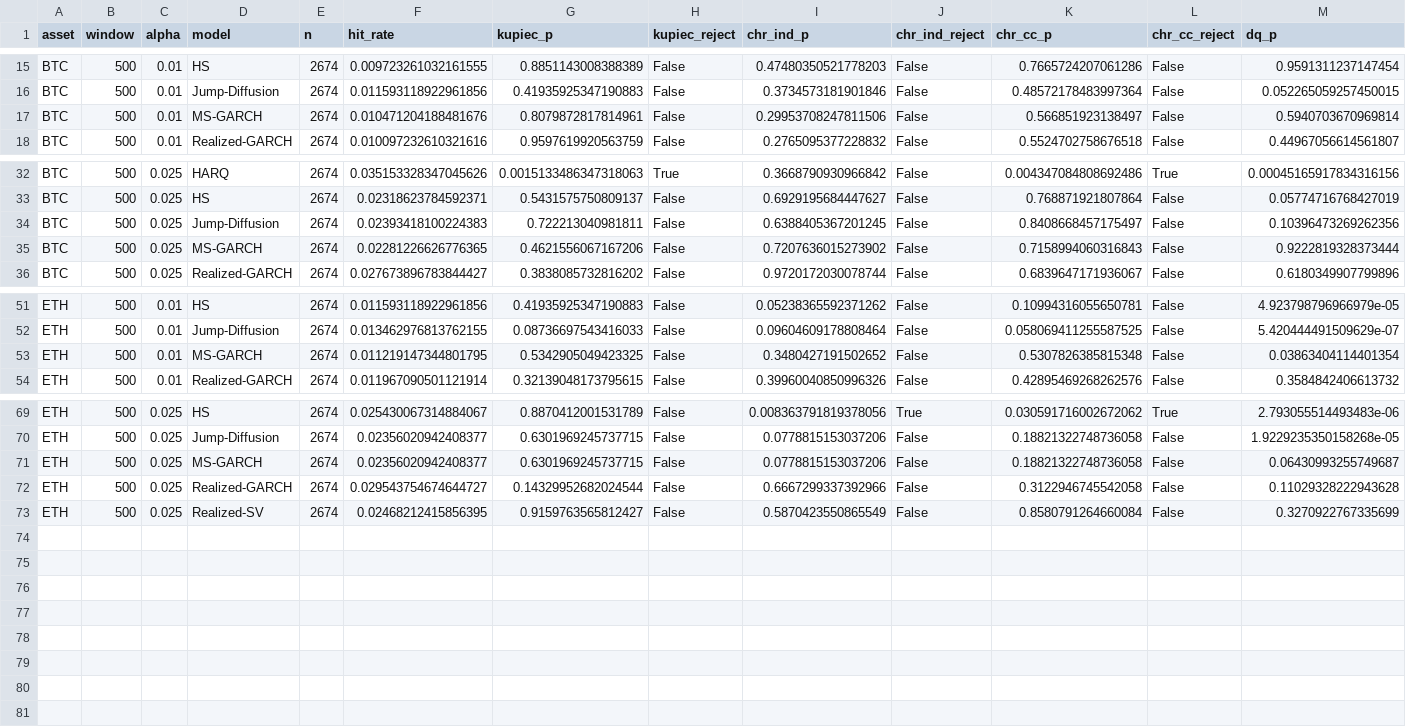
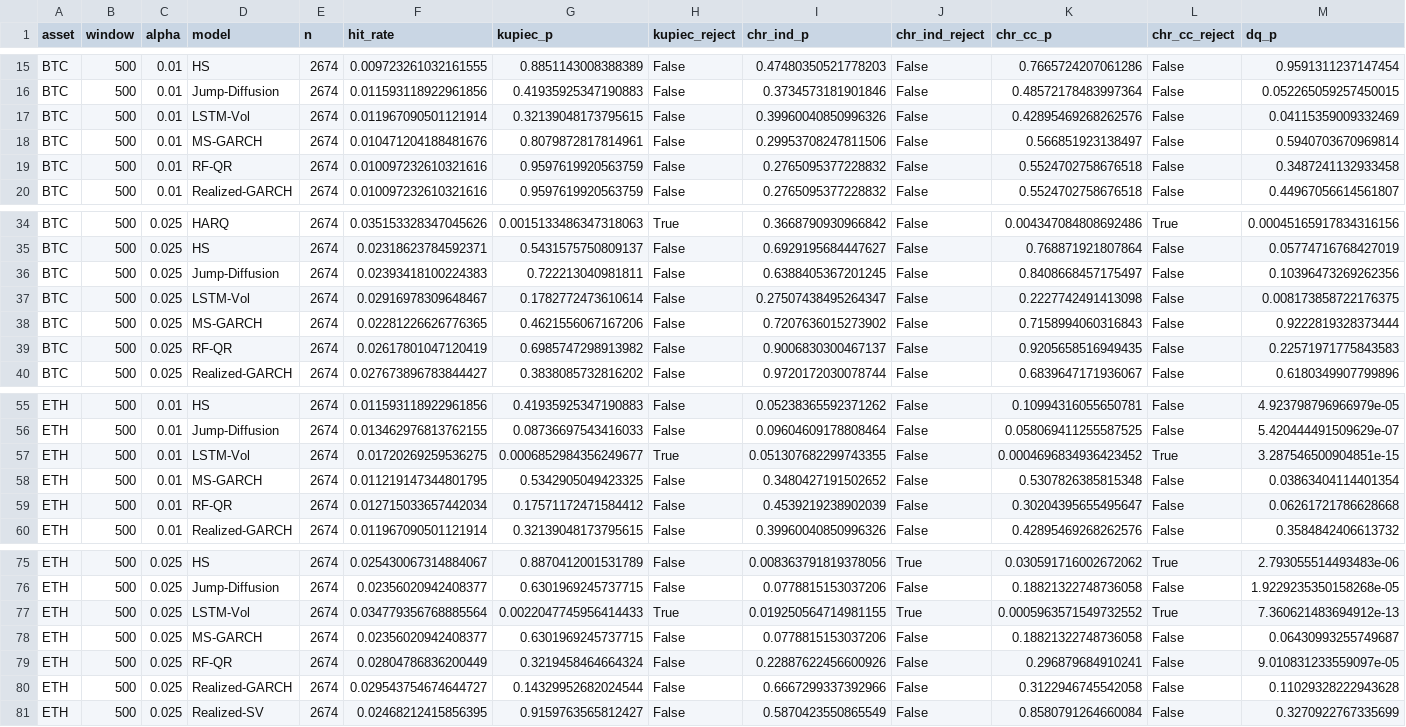
Before and after one commit to mariomarroquin3/cryptorisk, a CSV file: data/results/eval_coverage.csv, drawn as a sheet; only a part is shown, gaps mark what is left out; rows hold the shown columns only; the diff names each change by its address in the sheet, - before the commit and + after, or states it on an @@ line.

Commit message:
Add ML comparison arm: RF-QR (Quantile Regression Forest) and LSTM-Vol
Two new models to see how general-purpose learners compare to the
statistical suite on the same walk-forward battery, no GARCH-style
recursion or parametric tail assumption baked into either:

- RF-QR (models/random_forest.py): a RandomForestRegressor whose
  leaves keep their full set of training returns instead of collapsing
  to a mean (Meinshausen, 2006) -- VaR/ES are weighted empirical
  quantiles of that pooled distribution. HAR-style features built from
  squared returns (+ log RV when available), refits daily.
- LSTM-Vol (models/lstm_vol.py): a small LSTM outputs next-day
  log-variance from the last 20 days of (r, r^2, down-r^2), trained by
  Gaussian quasi-MLE -- same estimation principle as the GARCH family,
  a learned recurrence instead of a fixed recursion. Student-t tail
  fitted post-hoc, like HAR-RV. New dependency: torch==2.14.0 (CPU
  wheel). Gradient descent is too slow to refit daily over a
  multi-year walk-forward, so it refits every 20 days -- required
  wiring config.walk_forward.refit_every (previously documentation
  only) into study.run_backtests so per-model cadence is actually
  read, not just commented.

Ran the full pipeline for both models (backtest -> evaluate ->
subperiods/GW-CPA -> decide -> report) and regenerated all 20 model
cards + docs/results.md. Both land in the 90% MCS at every asset/alpha
cell (statistically competitive on FZ0), but neither is best-in-class:
RF-QR's coverage is close to nominal (mostly passes Kupiec/CC/DQ),
LSTM-Vol's calibration is the weakest in the suite (fails coverage at
every cell, fails the Acerbi-Szekely ES test on ETH) -- consistent
with its own documented limitation of a 20-day-stale filtered state
between refits.

docs/methodology.tex: new subsection specifying both models formally
(HAR-style QRF weights, the LSTM's quasi-MLE loss) and the eighteen ->
twenty model-count updates throughout. CLAUDE.md updated to match.

```diff
--- a/data/results/eval_coverage.csv
+++ b/data/results/eval_coverage.csv
+row 17: BTC | 500 | 0.01 | LSTM-Vol | 2674 | 0.011967090501121914 | 0.32139048173795615 | False | 0.39960040850996326 | False | 0.42895469268262576 | False | 0.04115359009332469
+row 19: BTC | 500 | 0.01 | RF-QR | 2674 | 0.010097232610321616 | 0.9597619920563759 | False | 0.2765095377228832 | False | 0.5524702758676518 | False | 0.3487241132933458
+row 37: BTC | 500 | 0.025 | LSTM-Vol | 2674 | 0.02916978309648467 | 0.1782772473610614 | False | 0.27507438495264347 | False | 0.2227742491413098 | False | 0.008173858722176375
+row 39: BTC | 500 | 0.025 | RF-QR | 2674 | 0.02617801047120419 | 0.6985747298913982 | False | 0.9006830300467137 | False | 0.9205658516949435 | False | 0.22571971775843583
+row 57: ETH | 500 | 0.01 | LSTM-Vol | 2674 | 0.01720269259536275 | 0.0006852984356249677 | True | 0.051307682299743355 | False | 0.0004696834936423452 | True | 3.287546500904851e-15
+row 59: ETH | 500 | 0.01 | RF-QR | 2674 | 0.012715033657442034 | 0.17571172471584412 | False | 0.4539219238902039 | False | 0.30204395655495647 | False | 0.06261721786628668
+row 77: ETH | 500 | 0.025 | LSTM-Vol | 2674 | 0.034779356768885564 | 0.0022047745956414433 | True | 0.019250564714981155 | True | 0.0005963571549732552 | True | 7.360621483694912e-13
+row 79: ETH | 500 | 0.025 | RF-QR | 2674 | 0.02804786836200449 | 0.3219458464664324 | False | 0.22887622456600926 | False | 0.296879684910241 | False | 9.010831233559097e-05
```
Also changed, not shown: data/results/backtests_summary.csv, data/results/decision_capital.csv, 43 other files.
